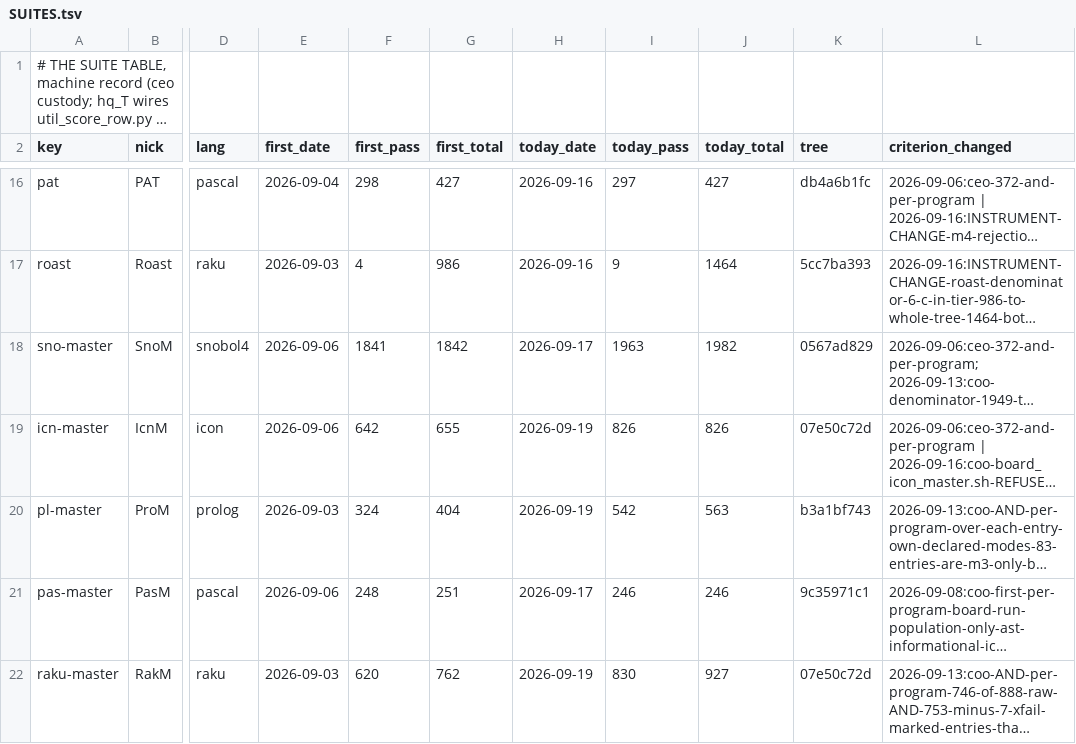
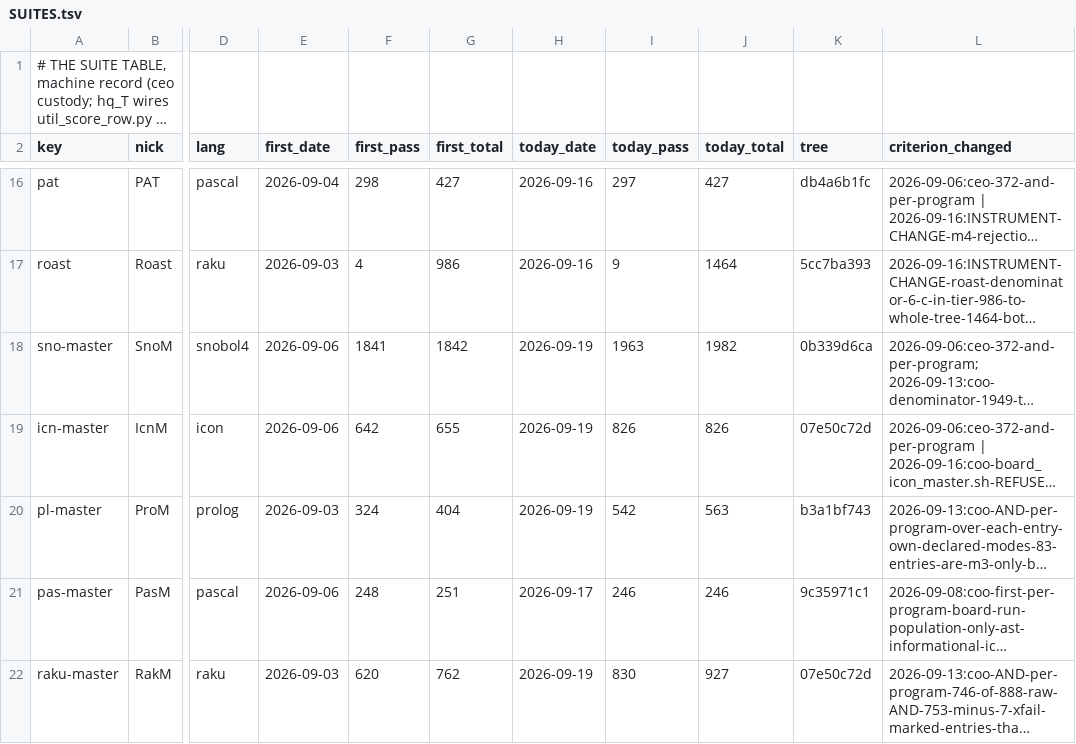
Before and after one commit to snobol4ever/.github, a TSV file: SUITES.tsv, drawn as a sheet; only a part is shown, gaps mark what is left out; long unchanged cells end in …; the diff names each change by its address in the sheet, - before the commit and + after, or states it on an @@ line.

Commit message:
CEO-933: SnoM 1963/1974 both modes on the clean merged tree 0b339d6ca (row restamped, SUITES.tsv and the board-line archive with it); the first small-arena readings under the twenty-eighth batch -- SnoM at SCRIP_HEAP_MB=1 1956/1957 of 1974, IcnM 824/826 -- rowed; the cfo re-seated by Lon as Opus 5 at effort high

```diff
--- a/SUITES.tsv
+++ b/SUITES.tsv
-H18 (today_date): 2026-09-17
+H18 (today_date): 2026-09-19
-K18 (tree): 0567ad829
+K18 (tree): 0b339d6ca
```
Also changed, not shown: board-lines/2026-09-19-ceo.tsv, 2 other files.
